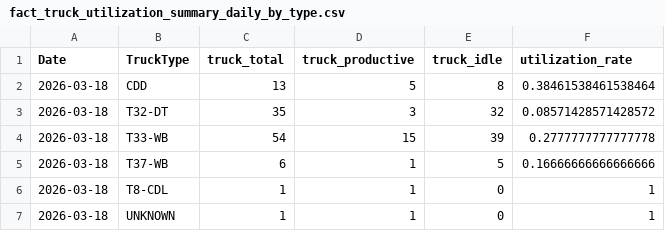
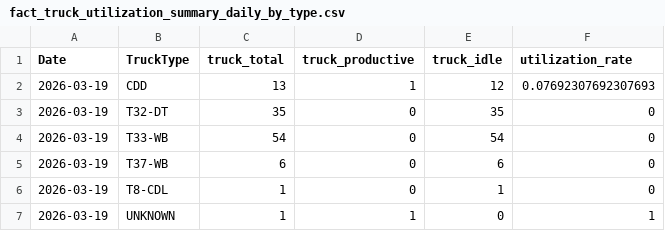
Before and after one commit to romanusdd-spec/ftu-visibility-app, a CSV file: data/ops/fact_truck_utilization_summary_daily_by_type.csv, drawn as a sheet.

```diff
--- a/data/ops/fact_truck_utilization_summary_daily_by_type.csv
+++ b/data/ops/fact_truck_utilization_summary_daily_by_type.csv
@@ -1,7 +1,7 @@
 Date,TruckType,truck_total,truck_productive,truck_idle,utilization_rate
-2026-03-18,CDD,13,5,8,0.38461538461538464
-2026-03-18,T32-DT,35,3,32,0.08571428571428572
-2026-03-18,T33-WB,54,15,39,0.2777777777777778
-2026-03-18,T37-WB,6,1,5,0.16666666666666666
-2026-03-18,T8-CDL,1,1,0,1
-2026-03-18,UNKNOWN,1,1,0,1
+2026-03-19,CDD,13,1,12,0.07692307692307693
+2026-03-19,T32-DT,35,0,35,0
+2026-03-19,T33-WB,54,0,54,0
+2026-03-19,T37-WB,6,0,6,0
+2026-03-19,T8-CDL,1,0,1,0
+2026-03-19,UNKNOWN,1,1,0,1
```
Also changed, not shown: data/commercial/fact_wo_submission_detail.csv, data/ops/fact_loc_compliance_detail_mtd.csv, 9 other files.
